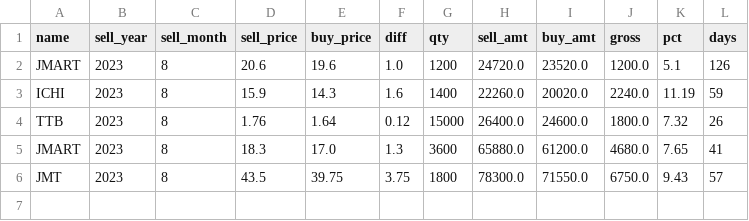
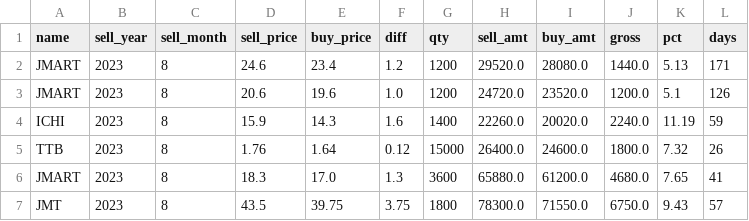
Before and after one commit to santimcs/obsidian-git-sync, a CSV file: Data/monthly-sales.csv, drawn as a sheet.

```diff
--- a/Data/monthly-sales.csv
+++ b/Data/monthly-sales.csv
@@ -1,2 +1,3 @@
 name,sell_year,sell_month,sell_price,buy_price,diff,qty,sell_amt,buy_amt,gross,pct,days
+JMART,2023,8,24.6,23.4,1.2,1200,29520.0,28080.0,1440.0,5.13,171
 JMART,2023,8,20.6,19.6,1.0,1200,24720.0,23520.0,1200.0,5.1,126
```
Also changed, not shown: Data/5-day-average.csv, Data/Price-Today.csv, 8 other files.
